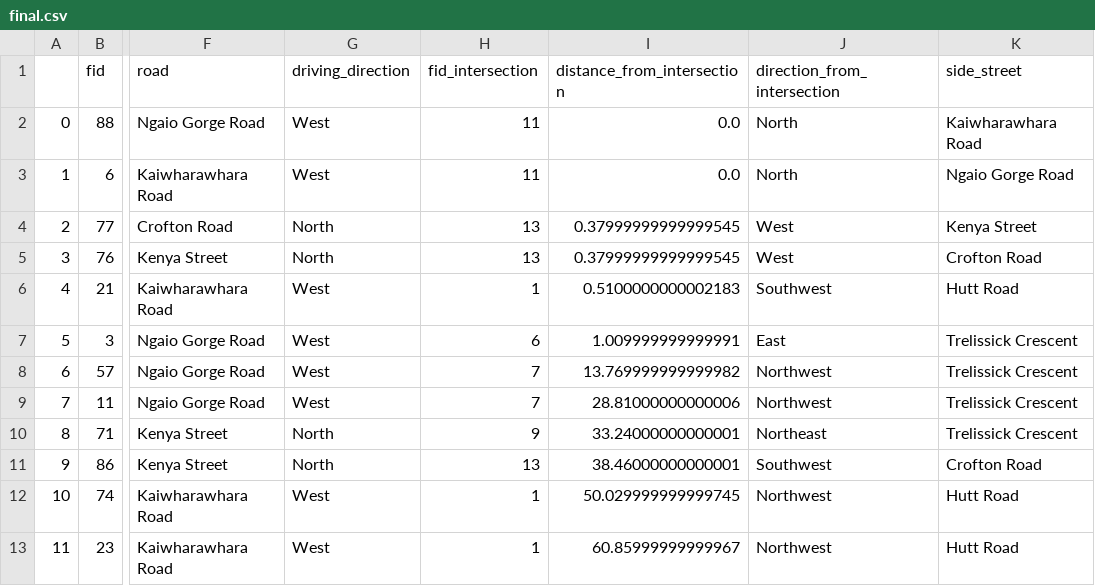
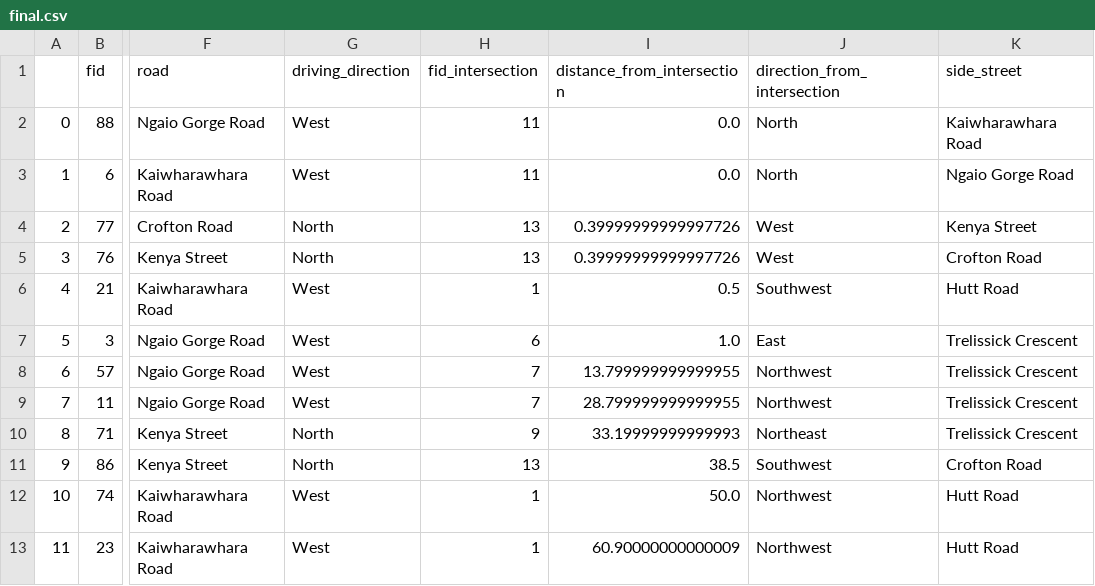
Before and after one commit to iAndfe/tr, a CSV file: final.csv, drawn as a sheet; only a part is shown, gaps mark what is left out; the diff covers the shown part only; the diff names each change by its address in the sheet, - before the commit and + after, or states it on an @@ line.

```diff
--- a/final.csv
+++ b/final.csv
-I4:I5 (distance_from_intersection): 0.37999999999999545
+I4:I5 (distance_from_intersection): 0.39999999999997726
-I6 (distance_from_intersection): 0.5100000000002183
+I6 (distance_from_intersection): 0.5
-I7 (distance_from_intersection): 1.009999999999991
+I7 (distance_from_intersection): 1.0
-I8 (distance_from_intersection): 13.769999999999982
+I8 (distance_from_intersection): 13.799999999999955
-I9 (distance_from_intersection): 28.81000000000006
+I9 (distance_from_intersection): 28.799999999999955
-I10 (distance_from_intersection): 33.24000000000001
+I10 (distance_from_intersection): 33.19999999999993
-I11 (distance_from_intersection): 38.46000000000001
+I11 (distance_from_intersection): 38.5
-I12 (distance_from_intersection): 50.029999999999745
+I12 (distance_from_intersection): 50.0
-I13 (distance_from_intersection): 60.85999999999967
+I13 (distance_from_intersection): 60.90000000000009
```
Also changed, not shown: 19 edited cells elsewhere in this file, 1 other file.
